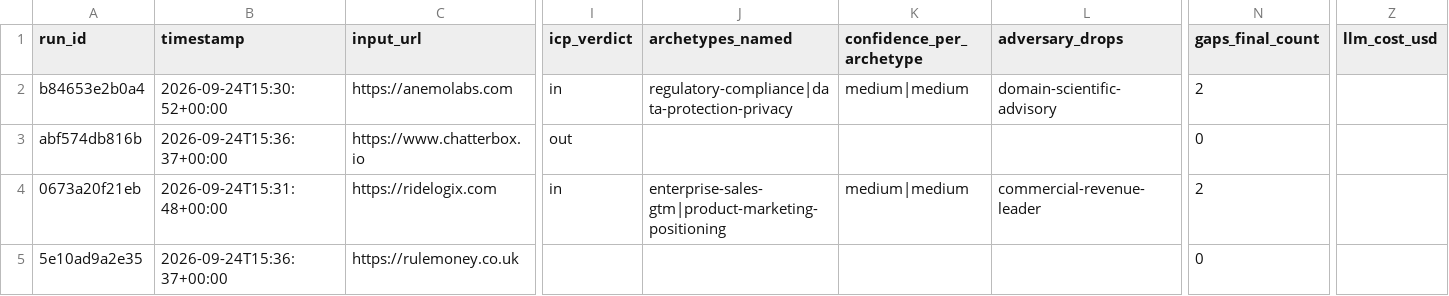
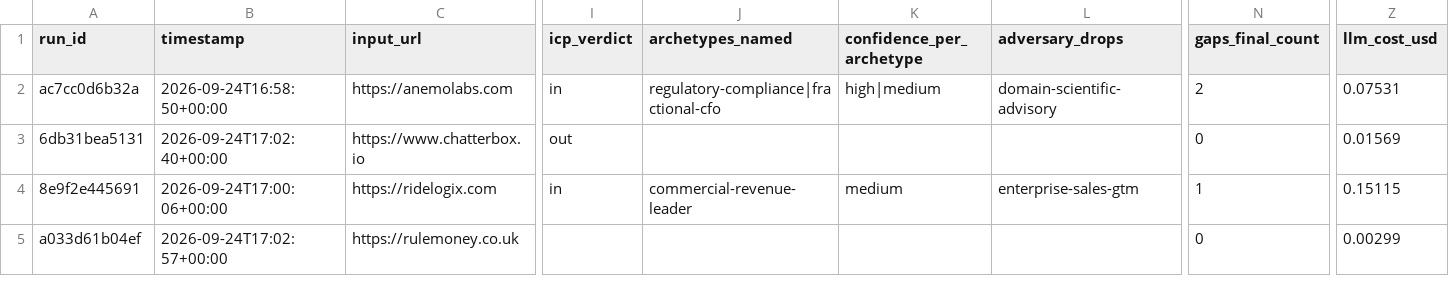
Before and after one commit to Tomianne/connectd-leadership-gap-diagnostic, a CSV file: runs.csv, drawn as a sheet; only a part is shown, gaps mark what is left out; the diff names each change by its address in the sheet, - before the commit and + after, or states it on an @@ line.

```diff
--- a/runs.csv
+++ b/runs.csv
-A2 (run_id): b84653e2b0a4
+A2 (run_id): ac7cc0d6b32a
-B2 (timestamp): 2026-09-24T15:30:52+00:00
+B2 (timestamp): 2026-09-24T16:58:50+00:00
-J2 (archetypes_named): regulatory-compliance|data-protection-privacy
+J2 (archetypes_named): regulatory-compliance|fractional-cfo
-K2 (confidence_per_archetype): medium|medium
+K2 (confidence_per_archetype): high|medium
-Z2 (llm_cost_usd): (empty)
+Z2 (llm_cost_usd): 0.07531
-A3 (run_id): abf574db816b
+A3 (run_id): 6db31bea5131
-B3 (timestamp): 2026-09-24T15:36:37+00:00
+B3 (timestamp): 2026-09-24T17:02:40+00:00
-Z3 (llm_cost_usd): (empty)
+Z3 (llm_cost_usd): 0.01569
-A4 (run_id): 0673a20f21eb
+A4 (run_id): 8e9f2e445691
-B4 (timestamp): 2026-09-24T15:31:48+00:00
+B4 (timestamp): 2026-09-24T17:00:06+00:00
-J4 (archetypes_named): enterprise-sales-gtm|product-marketing-positioning
+J4 (archetypes_named): commercial-revenue-leader
-K4 (confidence_per_archetype): medium|medium
+K4 (confidence_per_archetype): medium
-L4 (adversary_drops): commercial-revenue-leader
+L4 (adversary_drops): enterprise-sales-gtm
-N4 (gaps_final_count): 2
+N4 (gaps_final_count): 1
-Z4 (llm_cost_usd): (empty)
+Z4 (llm_cost_usd): 0.15115
-A5 (run_id): 5e10ad9a2e35
+A5 (run_id): a033d61b04ef
-B5 (timestamp): 2026-09-24T15:36:37+00:00
+B5 (timestamp): 2026-09-24T17:02:57+00:00
-Z5 (llm_cost_usd): (empty)
+Z5 (llm_cost_usd): 0.00299
```
Also changed, not shown: 19 other files.
